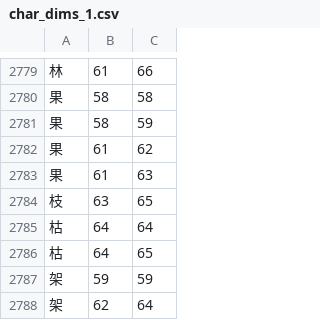
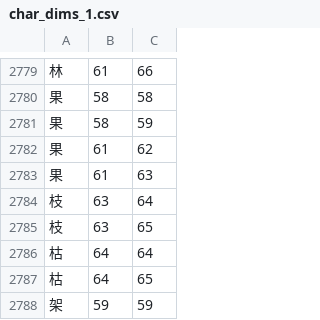
Before and after one commit to KarlTDebiec/Scinoephile, a CSV file: scinoephile/data/ocr/char_dims_1.csv, drawn as a sheet; only a part is shown, gaps mark what is left out; the shorter side is filled out with more unchanged rows; the diff names each change by its address in the sheet, - before the commit and + after, or states it on an @@ line.

```diff
--- a/scinoephile/data/ocr/char_dims_1.csv
+++ b/scinoephile/data/ocr/char_dims_1.csv
+row 2784: 枝 | 63 | 64
```
Also changed, not shown: scinoephile/data/ocr/char_dims_2.csv, 3 other files.
